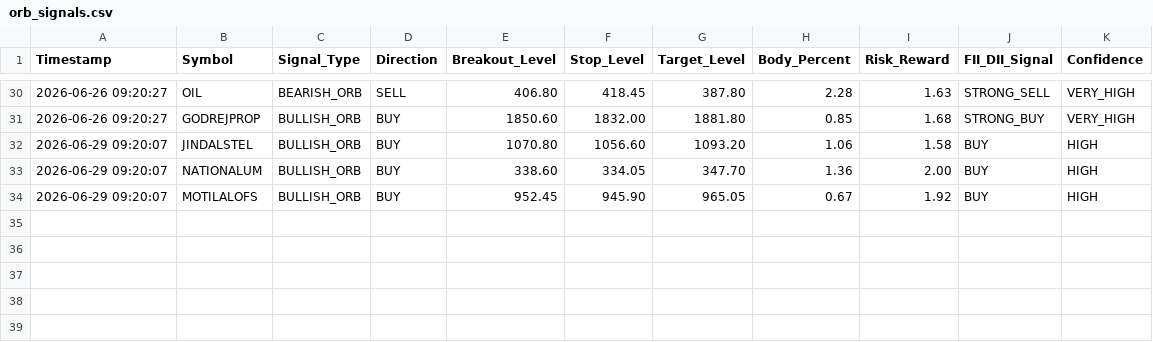
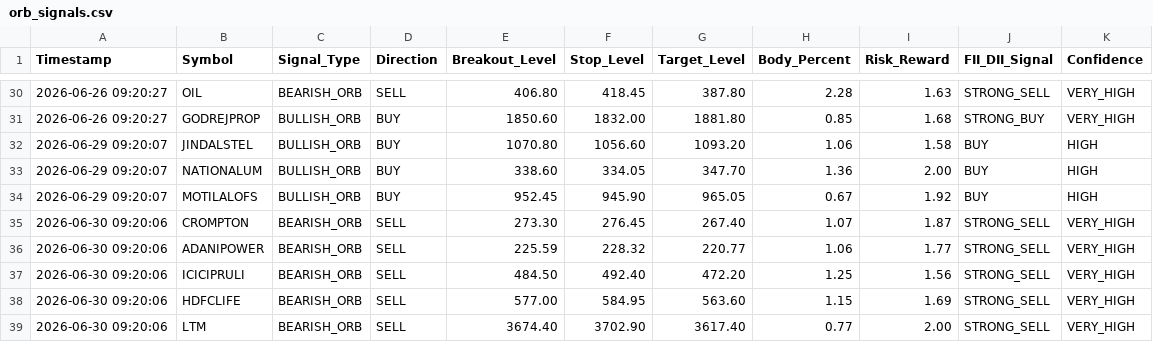
Before and after one commit to frzkhn155-ai/Final, a CSV file: orb_signals.csv, drawn as a sheet; only a part is shown, gaps mark what is left out; the diff names each change by its address in the sheet, - before the commit and + after, or states it on an @@ line.

```diff
--- a/orb_signals.csv
+++ b/orb_signals.csv
+row 35: 2026-06-30 09:20:06 | CROMPTON | BEARISH_ORB | SELL | 273.30 | 276.45 | 267.40 | 1.07 | 1.87 | STRONG_SELL | VERY_HIGH
+row 36: 2026-06-30 09:20:06 | ADANIPOWER | BEARISH_ORB | SELL | 225.59 | 228.32 | 220.77 | 1.06 | 1.77 | STRONG_SELL | VERY_HIGH
+row 37: 2026-06-30 09:20:06 | ICICIPRULI | BEARISH_ORB | SELL | 484.50 | 492.40 | 472.20 | 1.25 | 1.56 | STRONG_SELL | VERY_HIGH
+row 38: 2026-06-30 09:20:06 | HDFCLIFE | BEARISH_ORB | SELL | 577.00 | 584.95 | 563.60 | 1.15 | 1.69 | STRONG_SELL | VERY_HIGH
+row 39: 2026-06-30 09:20:06 | LTM | BEARISH_ORB | SELL | 3674.40 | 3702.90 | 3617.40 | 0.77 | 2.00 | STRONG_SELL | VERY_HIGH
```
Also changed, not shown: box_trading_alerts.csv, orb_trades.csv, 6 other files.
